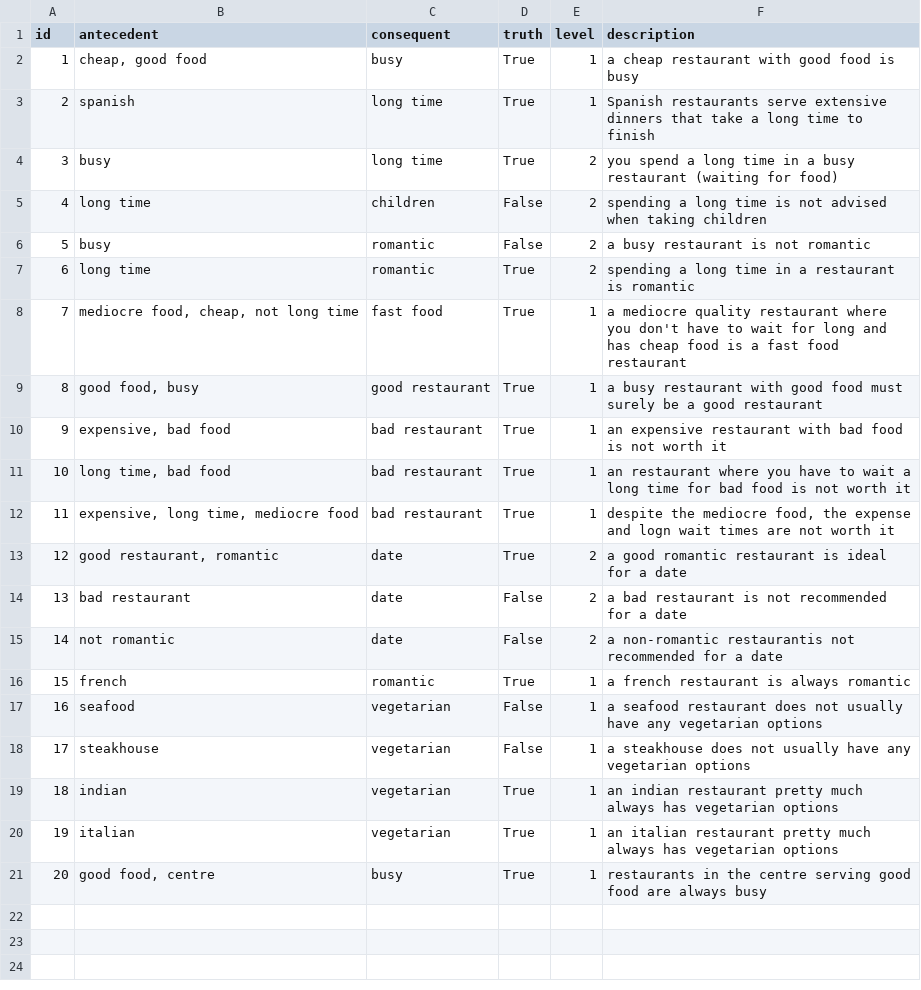
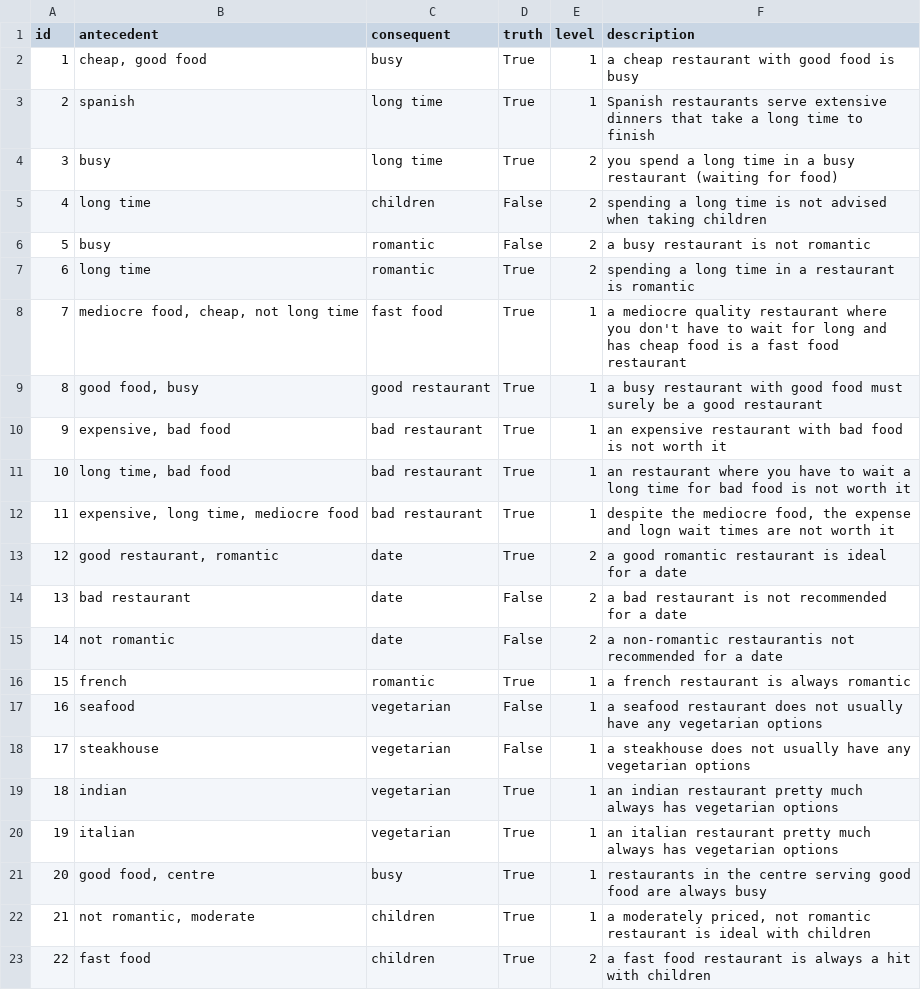
Before and after one commit to eddie-uu/MAIR, a TSV file: data/implications.tsv, drawn as a sheet.

```diff
--- a/data/implications.tsv
+++ b/data/implications.tsv
@@ -21 +21,3 @@ id	antecedent	consequent	truth	level	description
 20	good food, centre	busy	True	1	restaurants in the centre serving good food are always busy
+21	not romantic, moderate	children	True	1	a moderately priced, not romantic restaurant is ideal with children
+22	fast food	children	True	2	a fast food restaurant is always a hit with children
```
Also changed, not shown: 1 other file.
